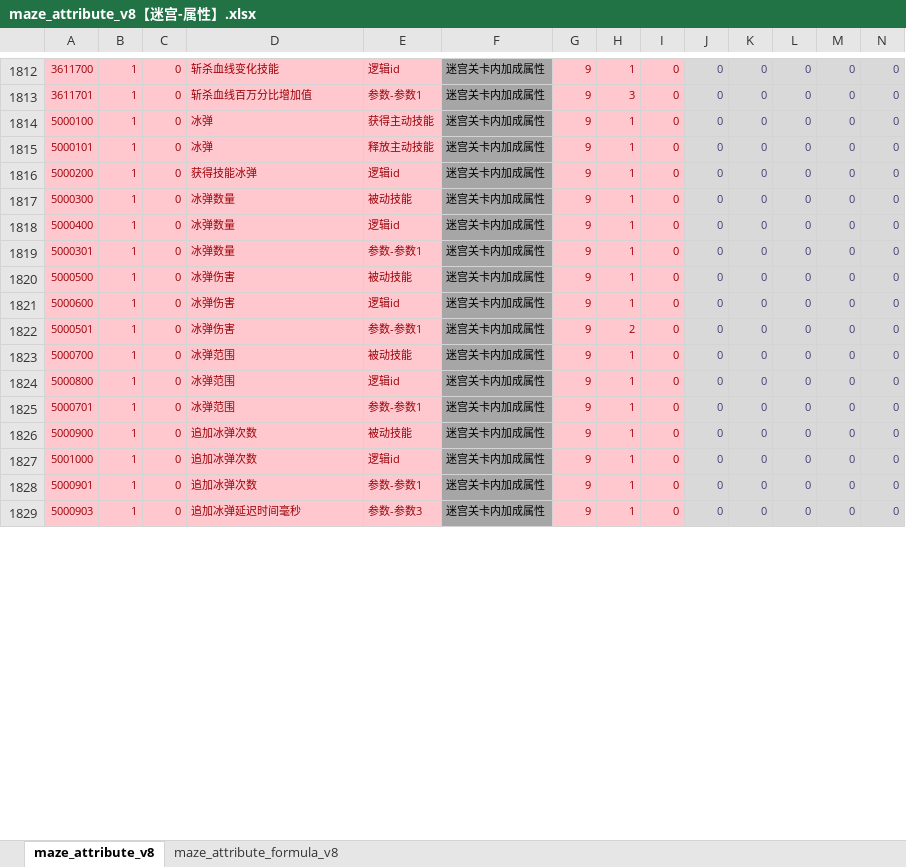
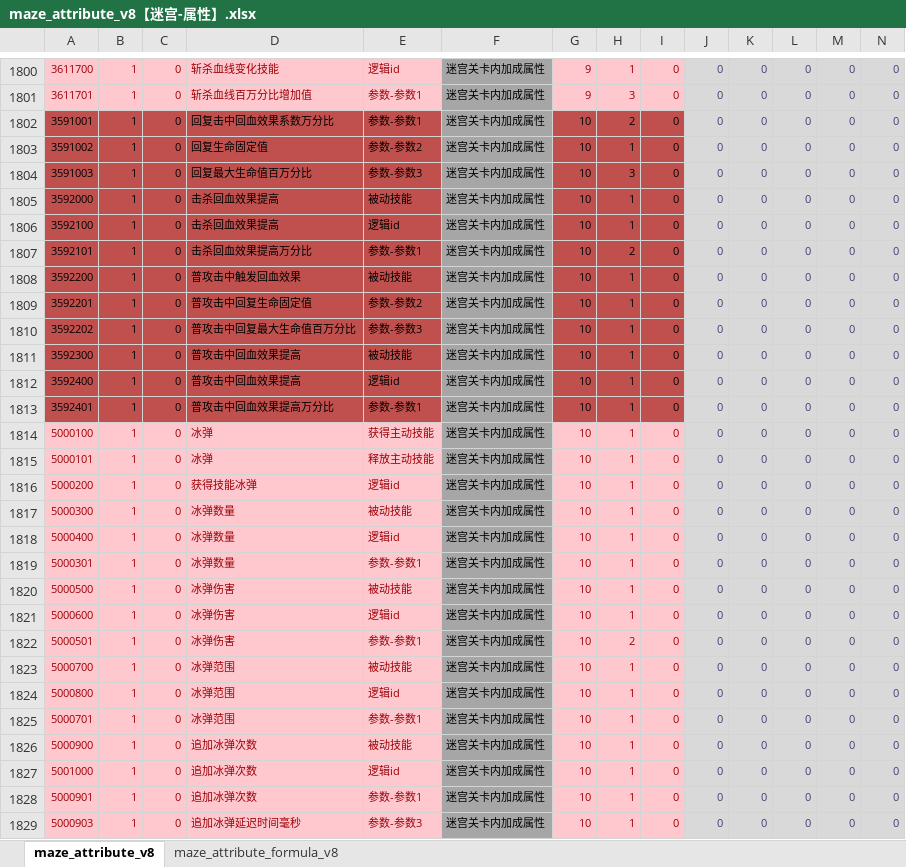
Before and after one commit to chensusu123/myfirsthub, an Excel workbook: servers/maze_main_server/conf.d/data/maze_attribute_v8【迷宫-属性】.xlsx, sheet maze_attribute_v8, drawn as a sheet; only a part is shown, gaps mark what is left out; values as stored, in another font and other column widths than the file's, no borders; rows hold the shown columns only; the diff covers the shown part only; the diff names each change by its address in the sheet, - before the commit and + after, or states it on an @@ line.

```diff
--- a/servers/maze_main_server/conf.d/data/maze_attribute_v8【迷宫-属性】.xlsx (sheet maze_attribute_v8)
+++ b/servers/maze_main_server/conf.d/data/maze_attribute_v8【迷宫-属性】.xlsx (sheet maze_attribute_v8)
+row 1802: 3591001 | 1 | 0 | 回复击中回血效果系数万分比 | 参数-参数1 | 迷宫关卡内加成属性 | 10 | 2 | 0 | 0 | 0 | 0 | 0 | 0
+row 1803: 3591002 | 1 | 0 | 回复生命固定值 | 参数-参数2 | 迷宫关卡内加成属性 | 10 | 1 | 0 | 0 | 0 | 0 | 0 | 0
+row 1804: 3591003 | 1 | 0 | 回复最大生命值百万分比 | 参数-参数3 | 迷宫关卡内加成属性 | 10 | 3 | 0 | 0 | 0 | 0 | 0 | 0
+row 1805: 3592000 | 1 | 0 | 击杀回血效果提高 | 被动技能 | 迷宫关卡内加成属性 | 10 | 1 | 0 | 0 | 0 | 0 | 0 | 0
+row 1806: 3592100 | 1 | 0 | 击杀回血效果提高 | 逻辑id | 迷宫关卡内加成属性 | 10 | 1 | 0 | 0 | 0 | 0 | 0 | 0
+row 1807: 3592101 | 1 | 0 | 击杀回血效果提高万分比 | 参数-参数1 | 迷宫关卡内加成属性 | 10 | 2 | 0 | 0 | 0 | 0 | 0 | 0
+row 1808: 3592200 | 1 | 0 | 普攻击中触发回血效果 | 被动技能 | 迷宫关卡内加成属性 | 10 | 1 | 0 | 0 | 0 | 0 | 0 | 0
+row 1809: 3592201 | 1 | 0 | 普攻击中回复生命固定值 | 参数-参数2 | 迷宫关卡内加成属性 | 10 | 1 | 0 | 0 | 0 | 0 | 0 | 0
+row 1810: 3592202 | 1 | 0 | 普攻击中回复最大生命值百万分比 | 参数-参数3 | 迷宫关卡内加成属性 | 10 | 1 | 0 | 0 | 0 | 0 | 0 | 0
+row 1811: 3592300 | 1 | 0 | 普攻击中回血效果提高 | 被动技能 | 迷宫关卡内加成属性 | 10 | 1 | 0 | 0 | 0 | 0 | 0 | 0
+row 1812: 3592400 | 1 | 0 | 普攻击中回血效果提高 | 逻辑id | 迷宫关卡内加成属性 | 10 | 1 | 0 | 0 | 0 | 0 | 0 | 0
+row 1813: 3592401 | 1 | 0 | 普攻击中回血效果提高万分比 | 参数-参数1 | 迷宫关卡内加成属性 | 10 | 1 | 0 | 0 | 0 | 0 | 0 | 0
-G1814:G1829: 9
+G1814:G1829: 10
```
Also changed, not shown: 11 added rows, 12 removed rows and 48 edited cells elsewhere in this sheet, servers/maze_main_server/conf.d/data/git_version_v8【配表版本号】.xlsx, servers/maze_main_server/conf.d/data/maze_attr_skill_v8【迷宫-属性id关联技能id】.xlsx, 4 other files.
